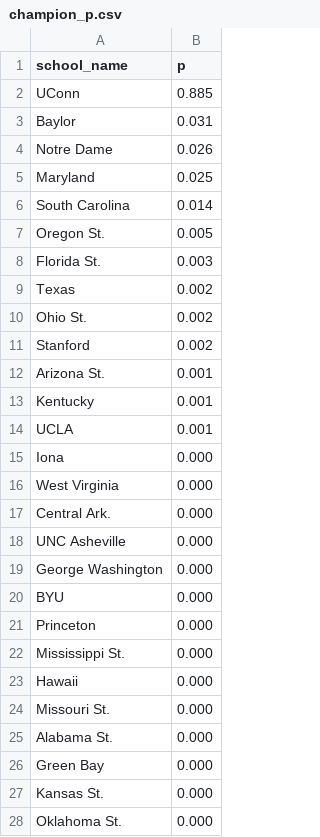
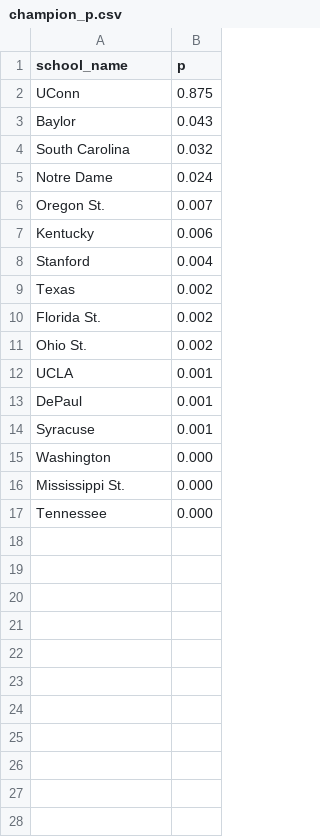
Before and after one commit to octonion/basketball-w, a CSV file: ncaa/tournament/champion_p.csv, drawn as a sheet; only a part is shown; the shorter side is filled out with more unchanged rows; the diff covers the shown part only.

```diff
--- a/ncaa/tournament/champion_p.csv
+++ b/ncaa/tournament/champion_p.csv
@@ -1,28 +1,16 @@
 school_name,p
-UConn,0.885
-Baylor,0.031
-Notre Dame,0.026
-Maryland,0.025
-South Carolina,0.014
-Oregon St.,0.005
-Florida St.,0.003
+UConn,0.875
+Baylor,0.043
+South Carolina,0.032
+Notre Dame,0.024
+Oregon St.,0.007
+Kentucky,0.006
+Stanford,0.004
 Texas,0.002
+Florida St.,0.002
 Ohio St.,0.002
-Stanford,0.002
-Arizona St.,0.001
-Kentucky,0.001
 UCLA,0.001
-Iona,0.000
-West Virginia,0.000
-Central Ark.,0.000
-UNC Asheville,0.000
-George Washington,0.000
-BYU,0.000
-Princeton,0.000
+DePaul,0.001
+Syracuse,0.001
+Washington,0.000
 Mississippi St.,0.000
-Hawaii,0.000
-Missouri St.,0.000
-Alabama St.,0.000
-Green Bay,0.000
-Kansas St.,0.000
-Oklahoma St.,0.000
```
Also changed, not shown: 36 removed rows elsewhere in this file, ncaa/csv/ncaa_records_2016.csv, ncaa/tournament/round_p.csv, 13 other files.
